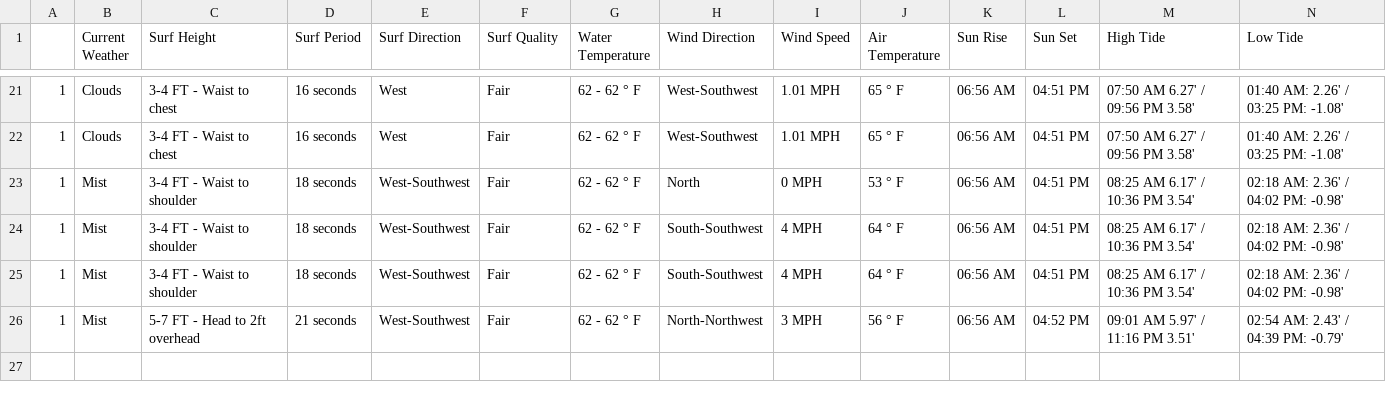
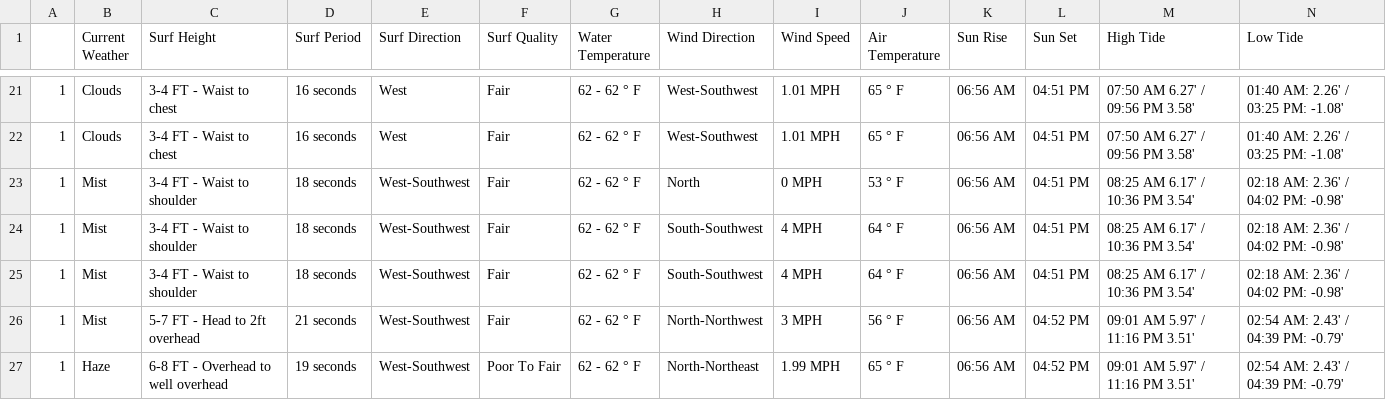
Before and after one commit to MischaRauch/wave_height_prediction_huntington, a CSV file: data/huntington.csv, drawn as a sheet; only a part is shown, gaps mark what is left out; rows hold the shown columns only; the diff names each change by its address in the sheet, - before the commit and + after, or states it on an @@ line.

Commit message:
Scrapper - Auto commit

```diff
--- a/data/huntington.csv
+++ b/data/huntington.csv
+row 27: 1 | Haze | 6-8 FT - Overhead to well overhead | 19 seconds | West-Southwest | Poor To Fair | 62 - 62 ° F | North-Northeast | 1.99 MPH | 65 ° F | 06:56 AM | 04:52 PM | 09:01 AM 5.97' / 11:16 PM 3.51' | 02:54 AM: 2.43' / 04:39 PM: -0.79'
```
